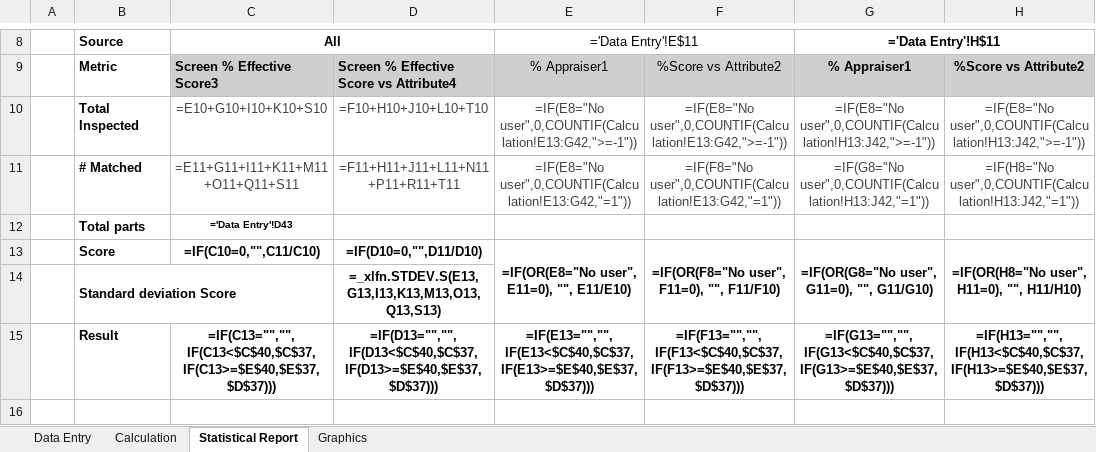
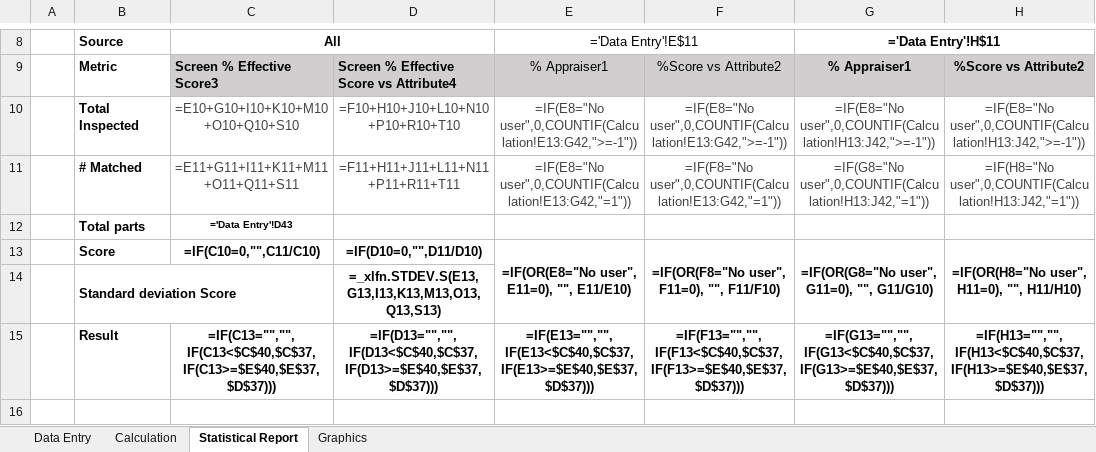
Before and after one commit to FlorisvaldoAntonio2/inspection, an Excel workbook: storage/app/public/GRR_BASICO.xlsx, sheet Statistical Report, drawn as a sheet; only a part is shown, gaps mark what is left out; values as stored, in another font and other column widths than the file's, no borders; formulas are shown in place of their values; conditional formats not drawn; the diff names each change by its address in the sheet, - before the commit and + after, or states it on an @@ line.

Commit message:
FIX: correção na planilha, no calculo

```diff
--- a/storage/app/public/GRR_BASICO.xlsx (sheet Statistical Report)
+++ b/storage/app/public/GRR_BASICO.xlsx (sheet Statistical Report)
-C10: =E10+G10+I10+K10+S10
+C10: =E10+G10+I10+K10+M10+O10+Q10+S10
-D10: =F10+H10+J10+L10+T10
+D10: =F10+H10+J10+L10+N10+P10+R10+T10
```
